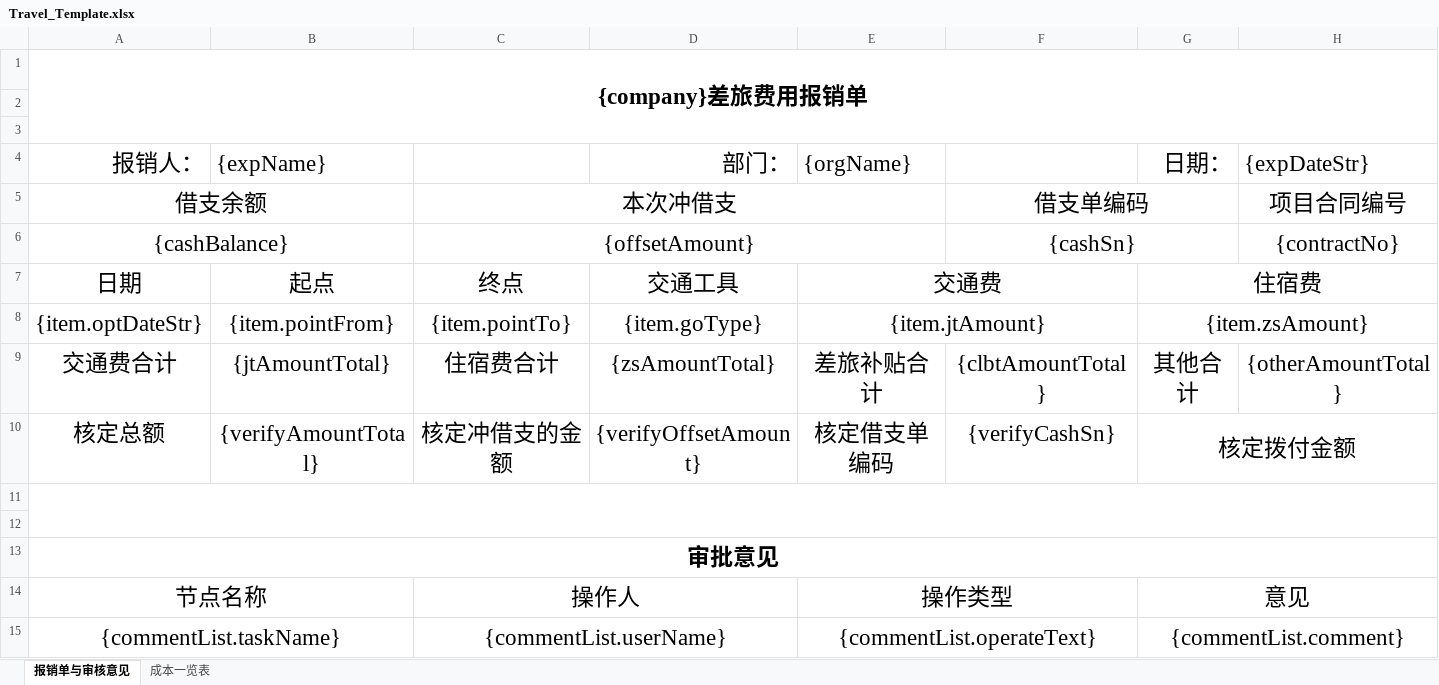
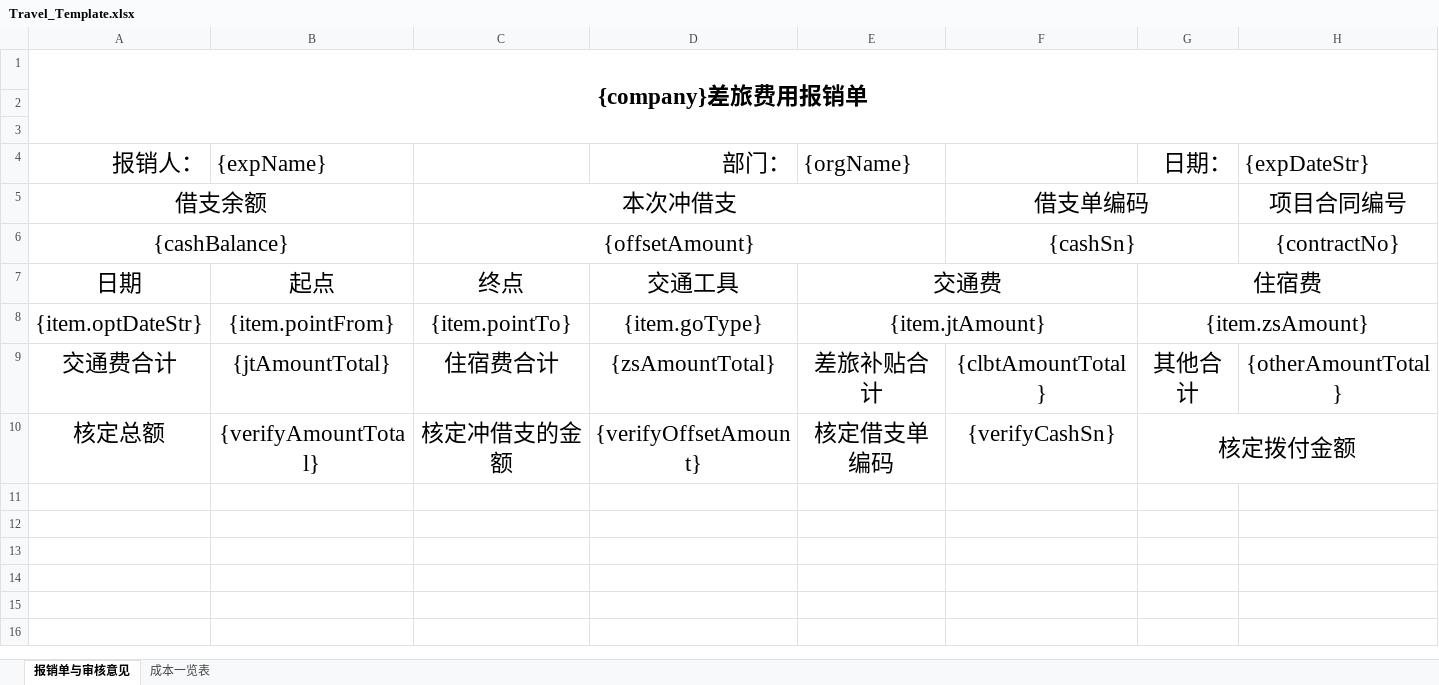
Before and after one commit to lakerwy/jk-cloud, an Excel workbook: snowy-plugin/snowy-plugin-biz/snowy-plugin-biz-func/src/main/resources/Travel_Template.xlsx, sheet 报销单与审核意见, drawn as a sheet; only a part is shown; values as stored, in another font and other column widths than the file's, no borders; charts and pictures not drawn; rows hold the shown columns only; the diff names each change by its address in the sheet, - before the commit and + after, or states it on an @@ line.

```diff
--- a/snowy-plugin/snowy-plugin-biz/snowy-plugin-biz-func/src/main/resources/Travel_Template.xlsx (sheet 报销单与审核意见)
+++ b/snowy-plugin/snowy-plugin-biz/snowy-plugin-biz-func/src/main/resources/Travel_Template.xlsx (sheet 报销单与审核意见)
-row 11: (empty)
-row 12: (empty)
-row 13: 审批意见
-row 14: 节点名称 |  | 操作人 |  | 操作类型 |  | 意见
-row 15: {commentList.taskName} |  | {commentList.userName} |  | {commentList.operateText} |  | {commentList.comment}
```
Also changed, not shown: charts or pictures, snowy-plugin/snowy-plugin-biz/snowy-plugin-biz-func/src/main/resources/Fee_Template.xlsx, 1 other file.
